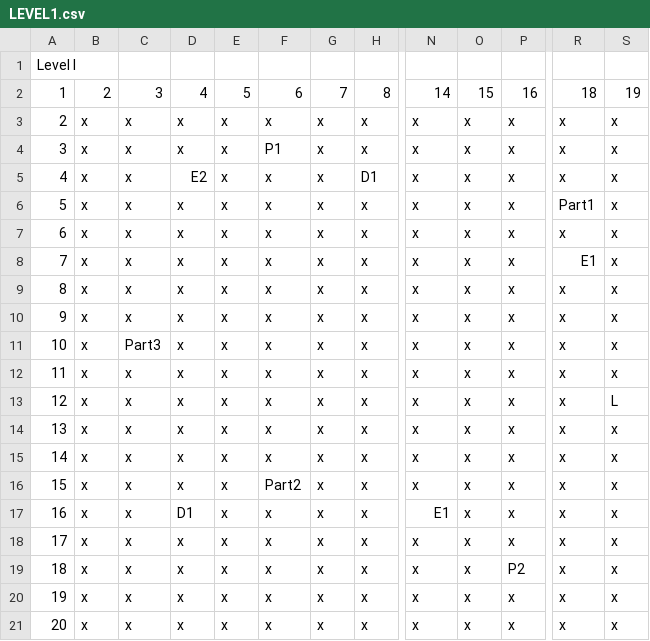
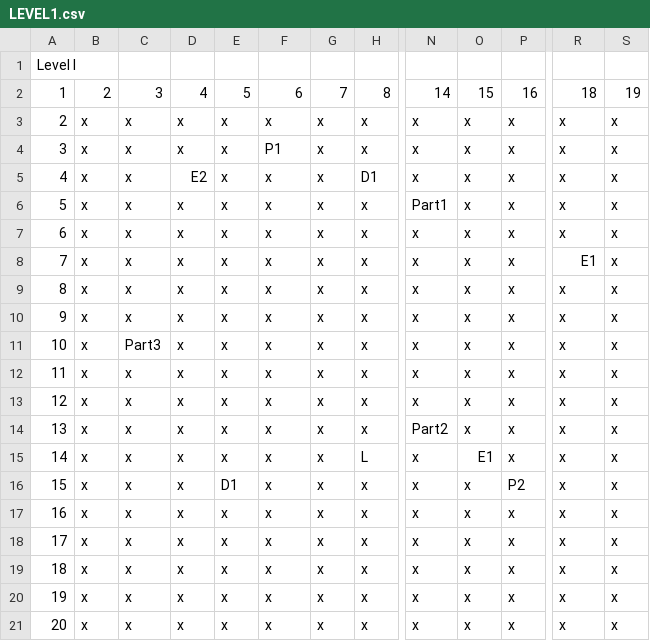
Before and after one commit to bveal52/CSSE375-Team12-vealbw-mcclenms, a CSV file: levels/LEVEL1.csv, drawn as a sheet; only a part is shown, gaps mark what is left out; the diff names each change by its address in the sheet, - before the commit and + after, or states it on an @@ line.

```diff
--- a/levels/LEVEL1.csv
+++ b/levels/LEVEL1.csv
-N6: x
+N6: Part1
-R6: Part1
+R6: x
-S13: L
+S13: x
-N14: x
+N14: Part2
-H15: x
+H15: L
-O15: x
+O15: E1
-E16: x
+E16: D1
-F16: Part2
+F16: x
-P16: x
+P16: P2
-D17: D1
+D17: x
-N17: E1
+N17: x
-P19: P2
+P19: x
```
Also changed, not shown: levels/LEVEL2.csv, levels/LEVEL3.csv, 6 other files.
